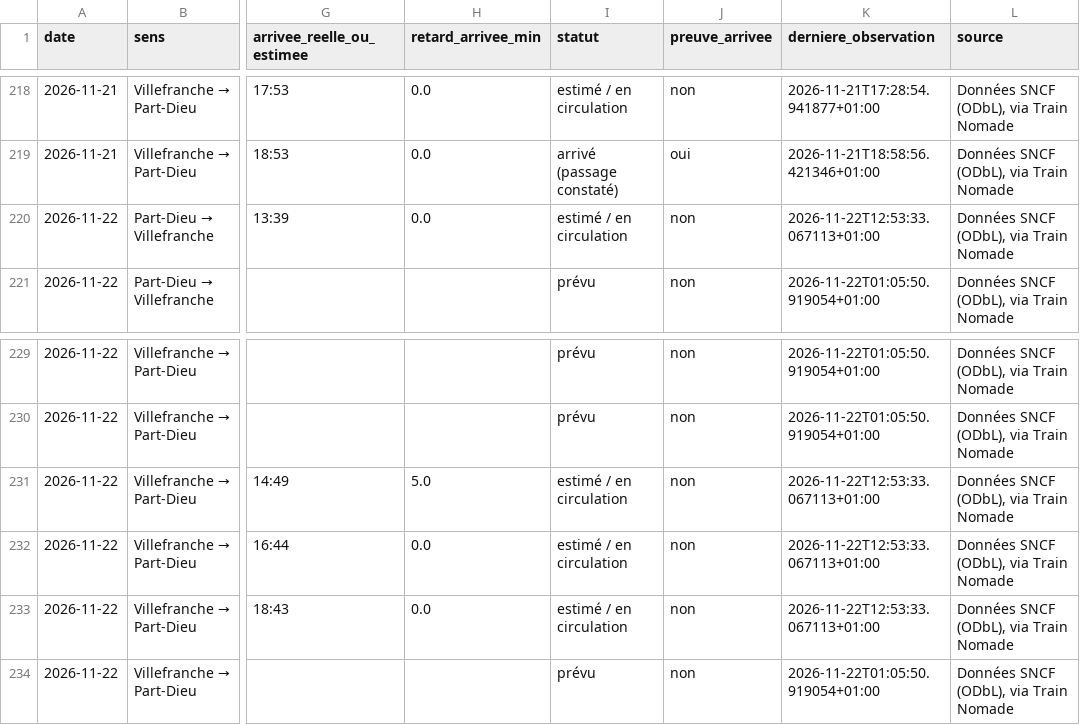
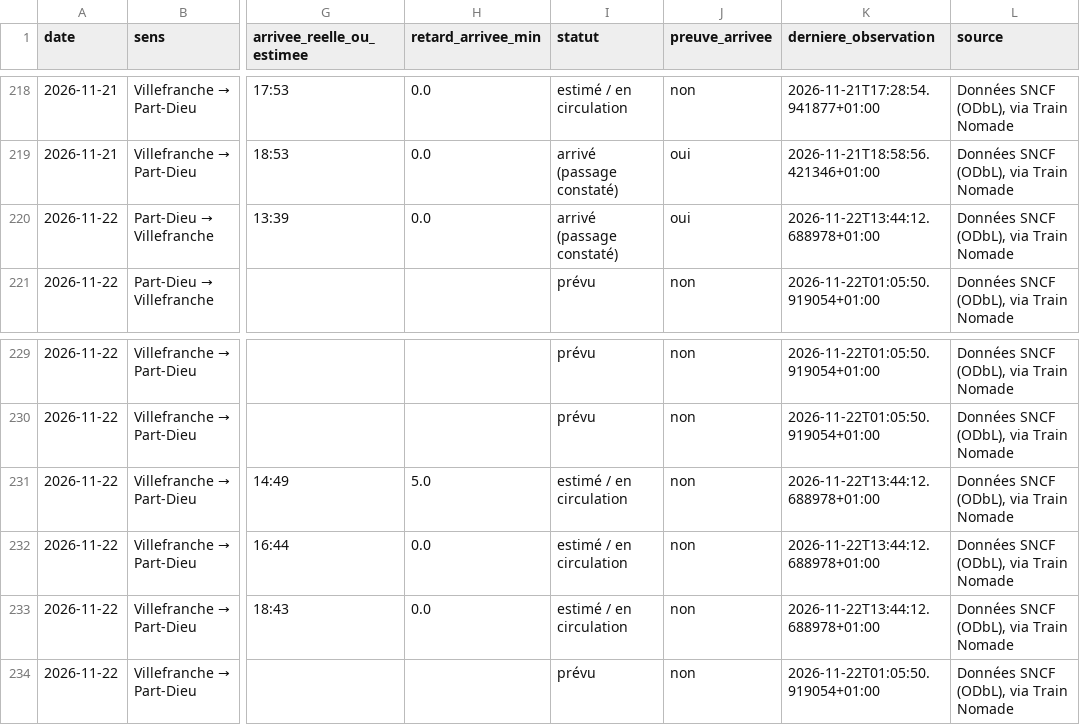
Before and after one commit to alexandretardy3-star/suivi-ter-villefranche-lyon, a CSV file: data/trains.csv, drawn as a sheet; only a part is shown, gaps mark what is left out; the diff names each change by its address in the sheet, - before the commit and + after, or states it on an @@ line.

```diff
--- a/data/trains.csv
+++ b/data/trains.csv
-I220 (statut): estimé / en circulation
+I220 (statut): arrivé (passage constaté)
-J220 (preuve_arrivee): non
+J220 (preuve_arrivee): oui
-K220 (derniere_observation): 2026-11-22T12:53:33.067113+01:00
+K220 (derniere_observation): 2026-11-22T13:44:12.688978+01:00
-K231:K233 (derniere_observation): 2026-11-22T12:53:33.067113+01:00
+K231:K233 (derniere_observation): 2026-11-22T13:44:12.688978+01:00
```
Also changed, not shown: data/bilan_quotidien.csv.
